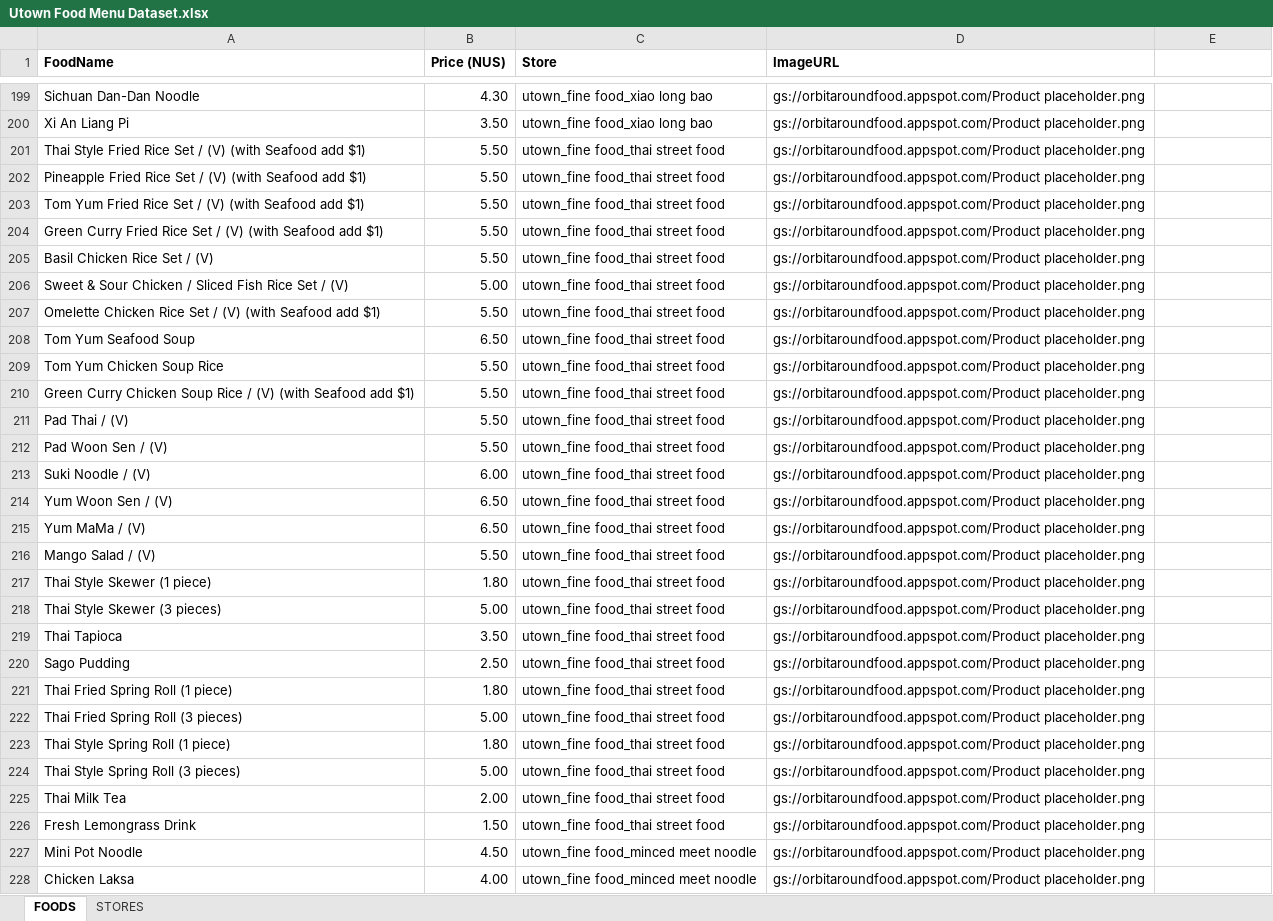
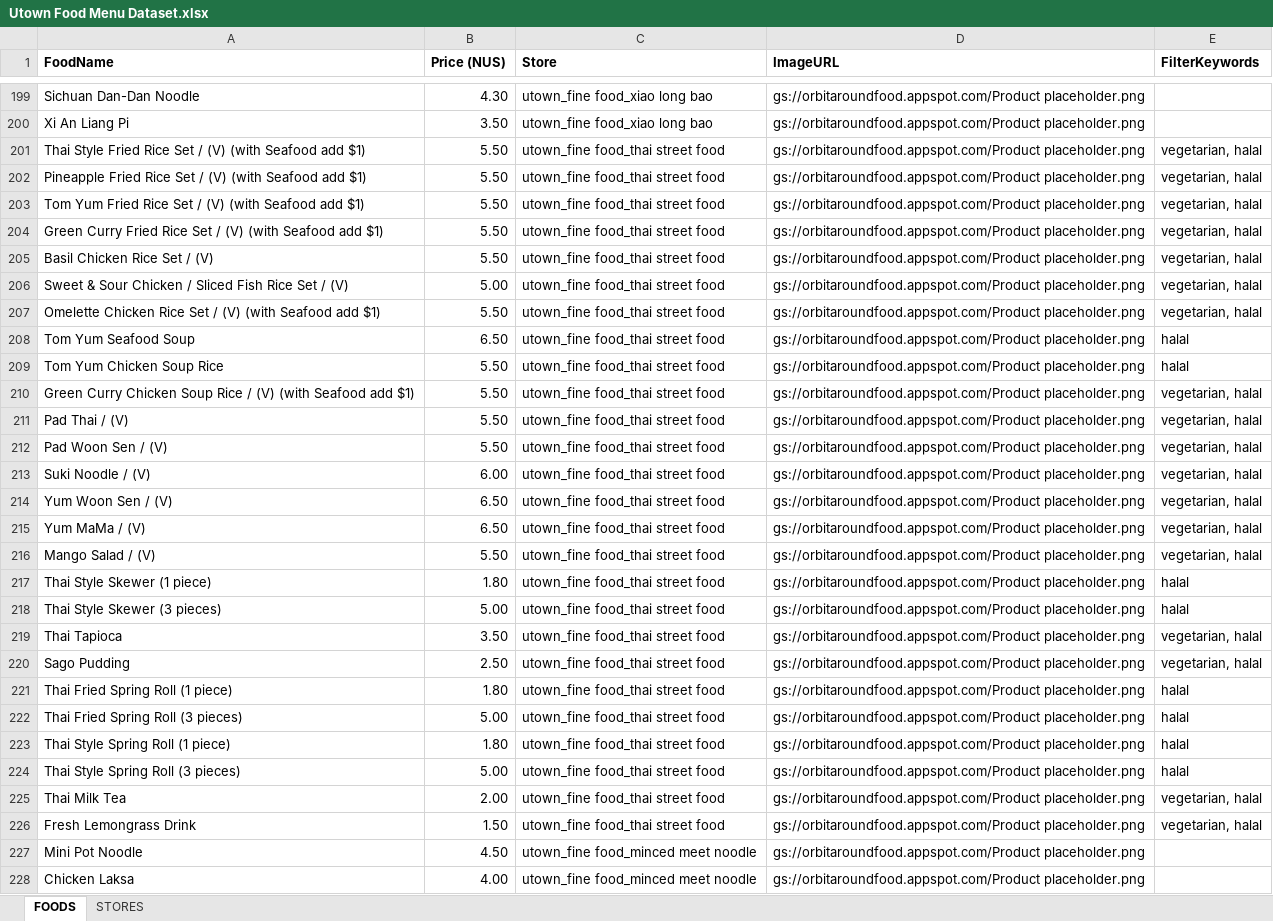
Before and after one commit to howtoosee/CP2106_OrbitAroundFood, an Excel workbook: api/ImportDB/Utown Food Menu Dataset.xlsx, sheet FOODS, drawn as a sheet; only a part is shown, gaps mark what is left out; values as stored, in another font and other column widths than the file's, no borders; charts and pictures not drawn; the diff covers the shown part only; the diff names each change by its address in the sheet, - before the commit and + after, or states it on an @@ line.

Commit message:
update db writer to include filter keywords and speed up search

```diff
--- a/api/ImportDB/Utown Food Menu Dataset.xlsx (sheet FOODS)
+++ b/api/ImportDB/Utown Food Menu Dataset.xlsx (sheet FOODS)
-E1: (empty)
+E1: FilterKeywords
-E201:E207 (FilterKeywords): (empty)
+E201:E207 (FilterKeywords): vegetarian, halal
-E208:E209 (FilterKeywords): (empty)
+E208:E209 (FilterKeywords): halal
-E210:E216 (FilterKeywords): (empty)
+E210:E216 (FilterKeywords): vegetarian, halal
-E217:E218 (FilterKeywords): (empty)
+E217:E218 (FilterKeywords): halal
-E219:E220 (FilterKeywords): (empty)
+E219:E220 (FilterKeywords): vegetarian, halal
-E221:E224 (FilterKeywords): (empty)
+E221:E224 (FilterKeywords): halal
-E225:E226 (FilterKeywords): (empty)
+E225:E226 (FilterKeywords): vegetarian, halal
```
Also changed, not shown: 92 edited cells elsewhere in this sheet, 2 other files.
